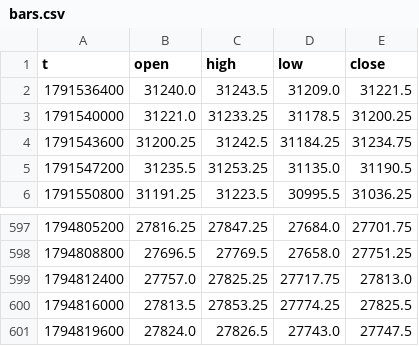
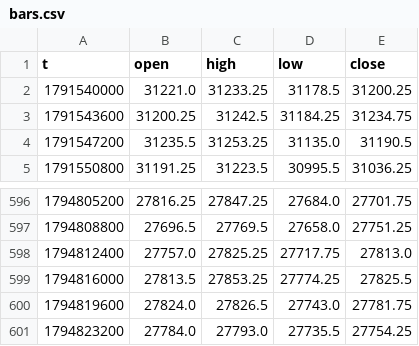
Before and after one commit to traxguo/ASGO.ai, a CSV file: forward/paper_aslan_nas/bars.csv, drawn as a sheet; only a part is shown, gaps mark what is left out.

```diff
--- a/forward/paper_aslan_nas/bars.csv
+++ b/forward/paper_aslan_nas/bars.csv
@@ -1,3 +1,2 @@
 t,open,high,low,close
-1791536400,31240.0,31243.5,31209.0,31221.5
 1791540000,31221.0,31233.25,31178.5,31200.25
@@ -600,2 +599,3 @@ t,open,high,low,close
 1794816000,27813.5,27853.25,27774.25,27825.5
-1794819600,27824.0,27826.5,27743.0,27747.5
+1794819600,27824.0,27826.5,27743.0,27781.75
+1794823200,27784.0,27793.0,27735.5,27754.25
```
Also changed, not shown: 3 other files.
